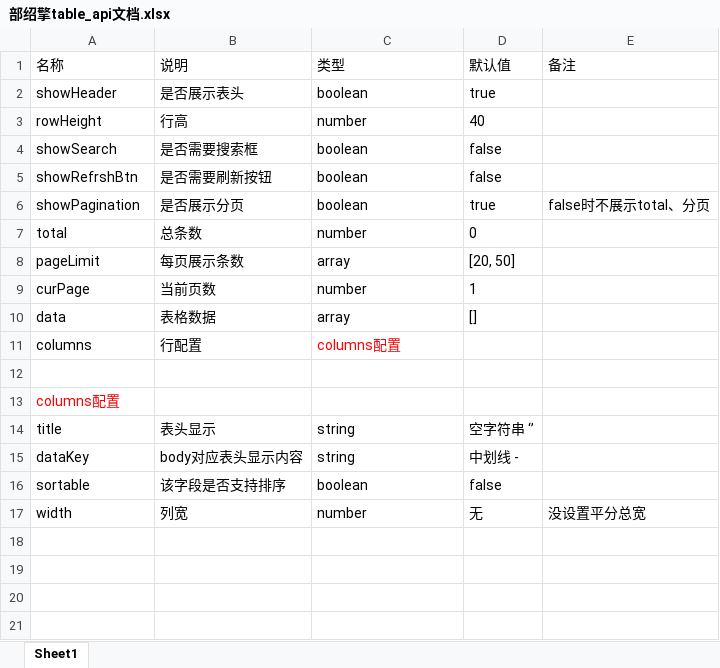
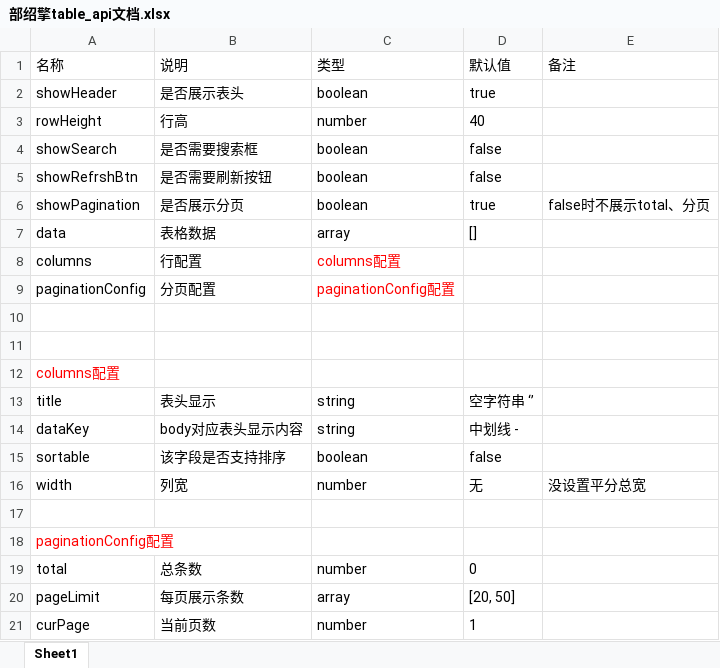
Before and after one commit to Levix/simple-table, an Excel workbook: bsq/docs/部绍擎table_api文档.xlsx, sheet Sheet1, drawn as a sheet; values as stored, in another font and other column widths than the file's, no borders; the diff names each change by its address in the sheet, - before the commit and + after, or states it on an @@ line.

```diff
--- a/bsq/docs/部绍擎table_api文档.xlsx (sheet Sheet1)
+++ b/bsq/docs/部绍擎table_api文档.xlsx (sheet Sheet1)
+row 9: paginationConfig | 分页配置 | paginationConfig配置
+row 10: (empty)
+row 17: (empty)
+row 18: paginationConfig配置
@@ row 7 moved to row 19: total @@
@@ row 8 moved to row 20: pageLimit @@
@@ row 9 moved to row 21: curPage @@
```
Also changed, not shown: bsq/docs/部绍擎Table设计需求列表说明书.xlsx, 25 other files.
